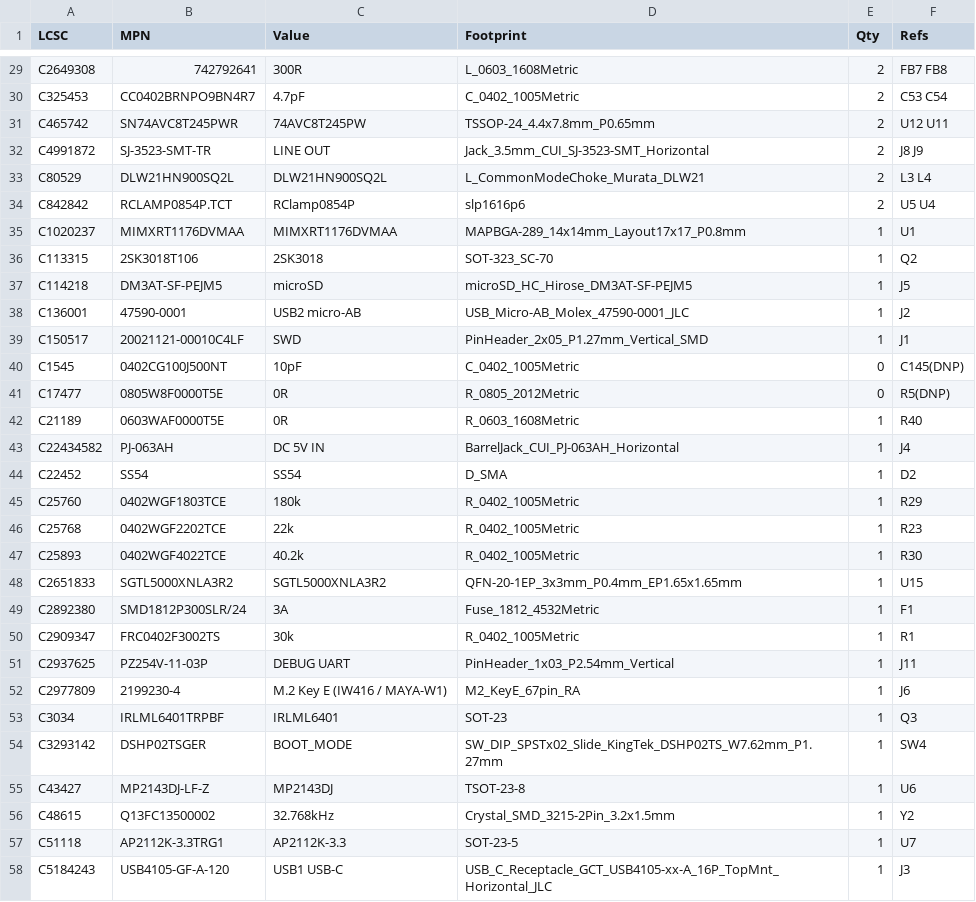
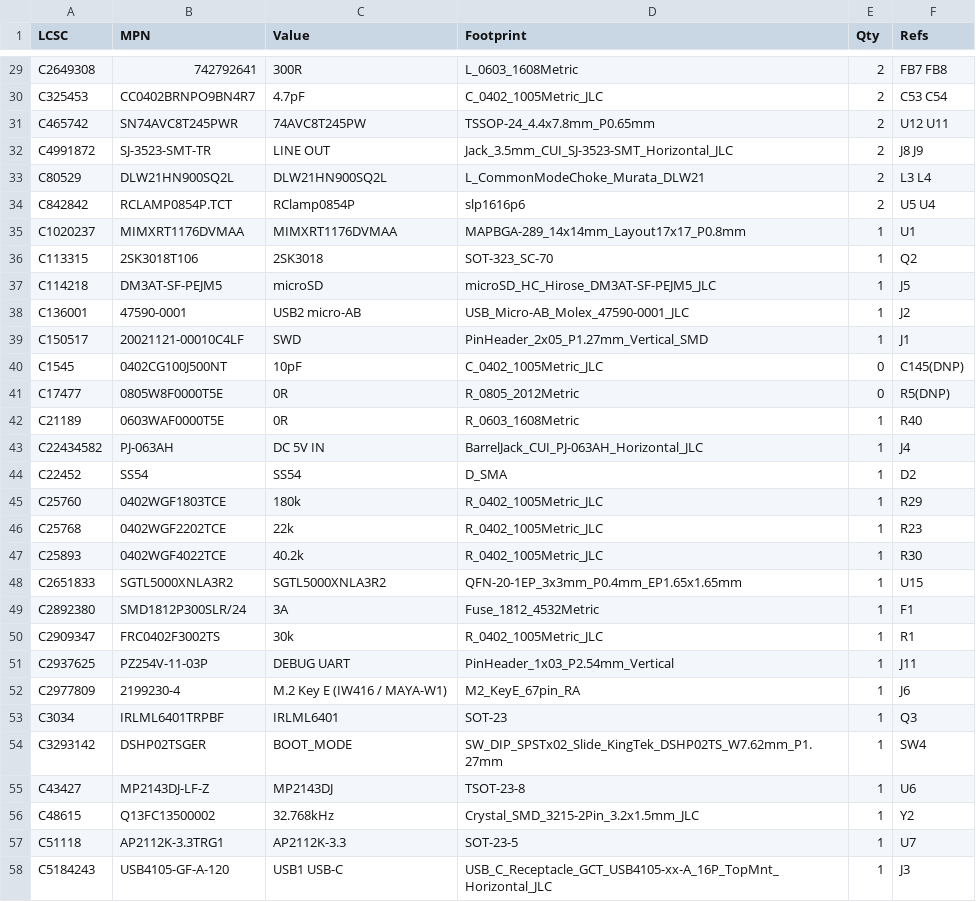
Before and after one commit to newdigate/nosh-dev-board, a CSV file: Kicad/tools/data/lcsc_parts.csv, drawn as a sheet; only a part is shown, gaps mark what is left out; the diff covers the shown part only; the diff names each change by its address in the sheet, - before the commit and + after, or states it on an @@ line.

```diff
--- a/Kicad/tools/data/lcsc_parts.csv
+++ b/Kicad/tools/data/lcsc_parts.csv
-D30 (Footprint): C_0402_1005Metric
+D30 (Footprint): C_0402_1005Metric_JLC
-D32 (Footprint): Jack_3.5mm_CUI_SJ-3523-SMT_Horizontal
+D32 (Footprint): Jack_3.5mm_CUI_SJ-3523-SMT_Horizontal_JLC
-D37 (Footprint): microSD_HC_Hirose_DM3AT-SF-PEJM5
+D37 (Footprint): microSD_HC_Hirose_DM3AT-SF-PEJM5_JLC
-D40 (Footprint): C_0402_1005Metric
+D40 (Footprint): C_0402_1005Metric_JLC
-D43 (Footprint): BarrelJack_CUI_PJ-063AH_Horizontal
+D43 (Footprint): BarrelJack_CUI_PJ-063AH_Horizontal_JLC
-D45:D47 (Footprint): R_0402_1005Metric
+D45:D47 (Footprint): R_0402_1005Metric_JLC
-D50 (Footprint): R_0402_1005Metric
+D50 (Footprint): R_0402_1005Metric_JLC
-D56 (Footprint): Crystal_SMD_3215-2Pin_3.2x1.5mm
+D56 (Footprint): Crystal_SMD_3215-2Pin_3.2x1.5mm_JLC
```
Also changed, not shown: 16 edited cells elsewhere in this file, 19 other files.
